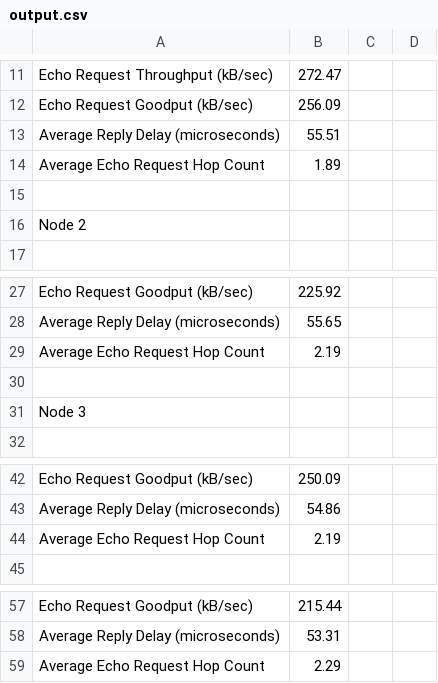
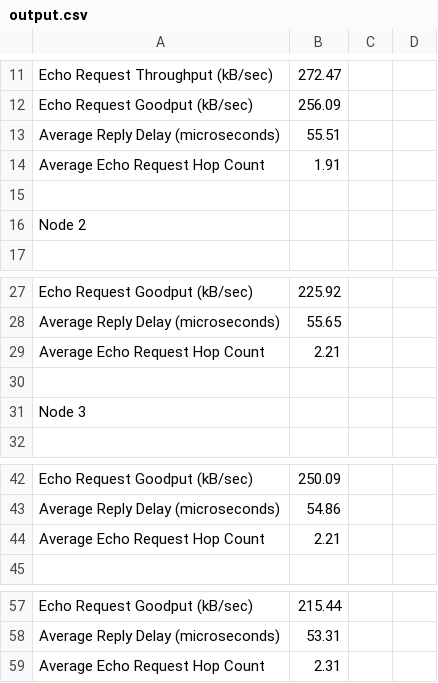
Before and after one commit to vww9966/Project2_NSSA220, a CSV file: output.csv, drawn as a sheet; only a part is shown, gaps mark what is left out.

```diff
--- a/output.csv
+++ b/output.csv
@@ -13,3 +13,3 @@ Echo Request Goodput (kB/sec),256.09
 Average Reply Delay (microseconds),55.51
-Average Echo Request Hop Count,1.89
+Average Echo Request Hop Count,1.91
 
@@ -28,3 +28,3 @@ Echo Request Goodput (kB/sec),225.92
 Average Reply Delay (microseconds),55.65
-Average Echo Request Hop Count,2.19
+Average Echo Request Hop Count,2.21
 
@@ -43,3 +43,3 @@ Echo Request Goodput (kB/sec),250.09
 Average Reply Delay (microseconds),54.86
-Average Echo Request Hop Count,2.19
+Average Echo Request Hop Count,2.21
 
@@ -58,2 +58,2 @@ Echo Request Goodput (kB/sec),215.44
 Average Reply Delay (microseconds),53.31
-Average Echo Request Hop Count,2.29
+Average Echo Request Hop Count,2.31
```
Also changed, not shown: 1 other file.
